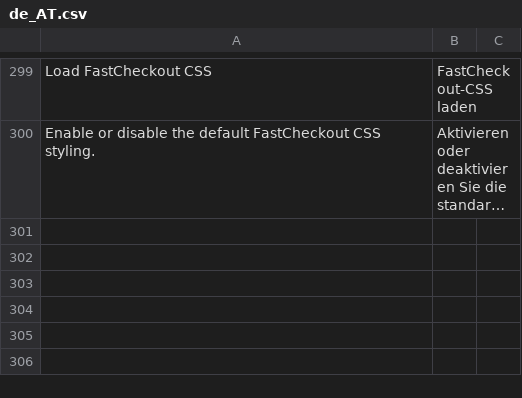
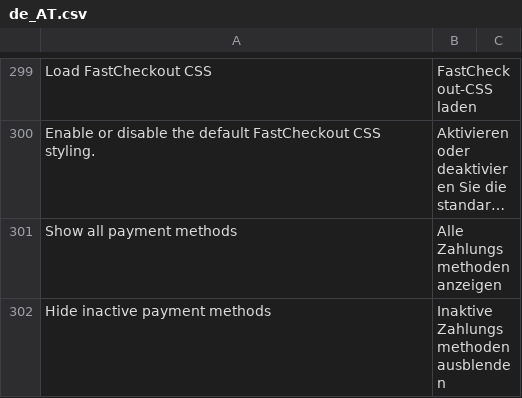
Before and after one commit to paynl/magento2-plugin, a CSV file: i18n/de_AT.csv, drawn as a sheet; only a part is shown, gaps mark what is left out; long unchanged cells end in …; the diff names each change by its address in the sheet, - before the commit and + after, or states it on an @@ line.

```diff
--- a/i18n/de_AT.csv
+++ b/i18n/de_AT.csv
+row 301: Show all payment methods | Alle Zahlungsmethoden anzeigen
+row 302: Hide inactive payment methods | Inaktive Zahlungsmethoden ausblenden
```
Also changed, not shown: i18n/fr_BE.csv, i18n/fr_CA.csv, 14 other files.
